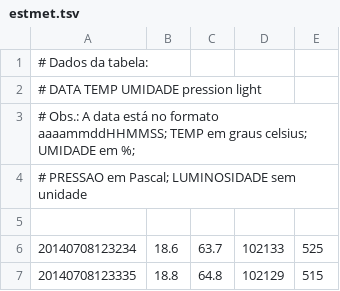
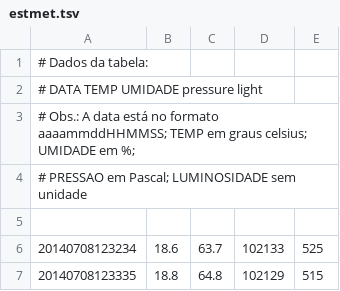
Before and after one commit to MiguelBL/an-lise-metereol-gica, a TSV file: data/estmet.tsv, drawn as a sheet; only a part is shown.

Commit message:
modificado a linha 2

```diff
--- a/data/estmet.tsv
+++ b/data/estmet.tsv
@@ -1,3 +1,3 @@
 # Dados da tabela:
-# DATA TEMP UMIDADE pression light
+# DATA TEMP UMIDADE pressure light
 # Obs.: A data está no formato aaaammddHHMMSS; TEMP em graus celsius; UMIDADE em %;
```
